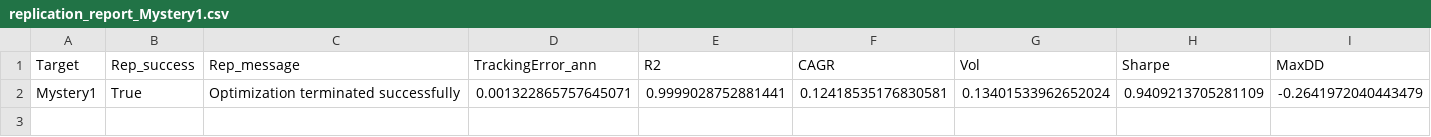
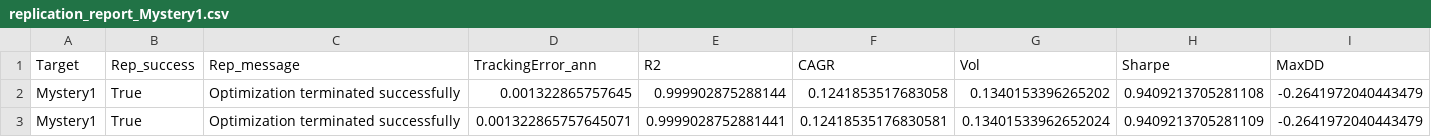
Before and after one commit to Yaskoi/Python-for-Optimization-in-Finance, a CSV file: results/replication_report_Mystery1.csv, drawn as a sheet.

```diff
--- a/results/replication_report_Mystery1.csv
+++ b/results/replication_report_Mystery1.csv
@@ -1,2 +1,3 @@
 Target,Rep_success,Rep_message,TrackingError_ann,R2,CAGR,Vol,Sharpe,MaxDD
+Mystery1,True,Optimization terminated successfully,0.001322865757645,0.999902875288144,0.1241853517683058,0.1340153396265202,0.9409213705281108,-0.2641972040443479
 Mystery1,True,Optimization terminated successfully,0.001322865757645071,0.9999028752881441,0.12418535176830581,0.13401533962652024,0.9409213705281109,-0.2641972040443479
```
Also changed, not shown: results/replication_report_Mystery2.csv, 1 other file.
